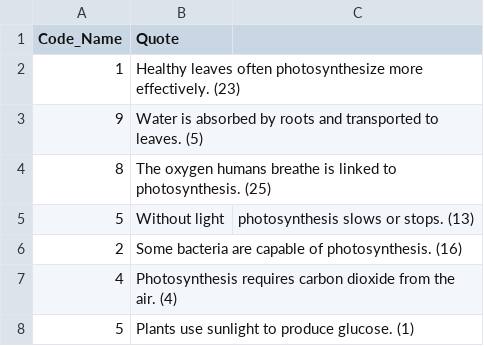
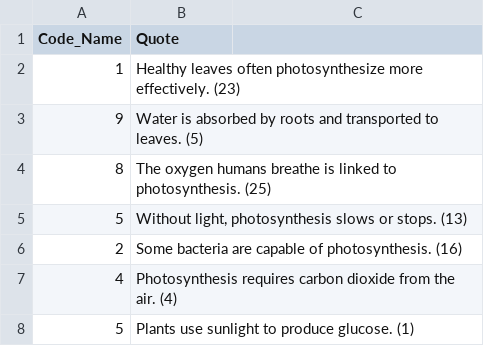
Before and after one commit to tjelton/Clustering-Adjudication-Visualisation, a CSV file: Example_Data/Dwight_annotations.csv, drawn as a sheet; only a part is shown.

```diff
--- a/Example_Data/Dwight_annotations.csv
+++ b/Example_Data/Dwight_annotations.csv
@@ -4,3 +4,3 @@ Code_Name,Quote
 8, The oxygen humans breathe is linked to photosynthesis. (25)
-5, Without light, photosynthesis slows or stops. (13)
+5,"Without light, photosynthesis slows or stops. (13)"
 2, Some bacteria are capable of photosynthesis. (16)
```
Also changed, not shown: Example_Data/Kevin_annotations.csv, Example_Data/Michael_annotations.csv, 1 other file.
